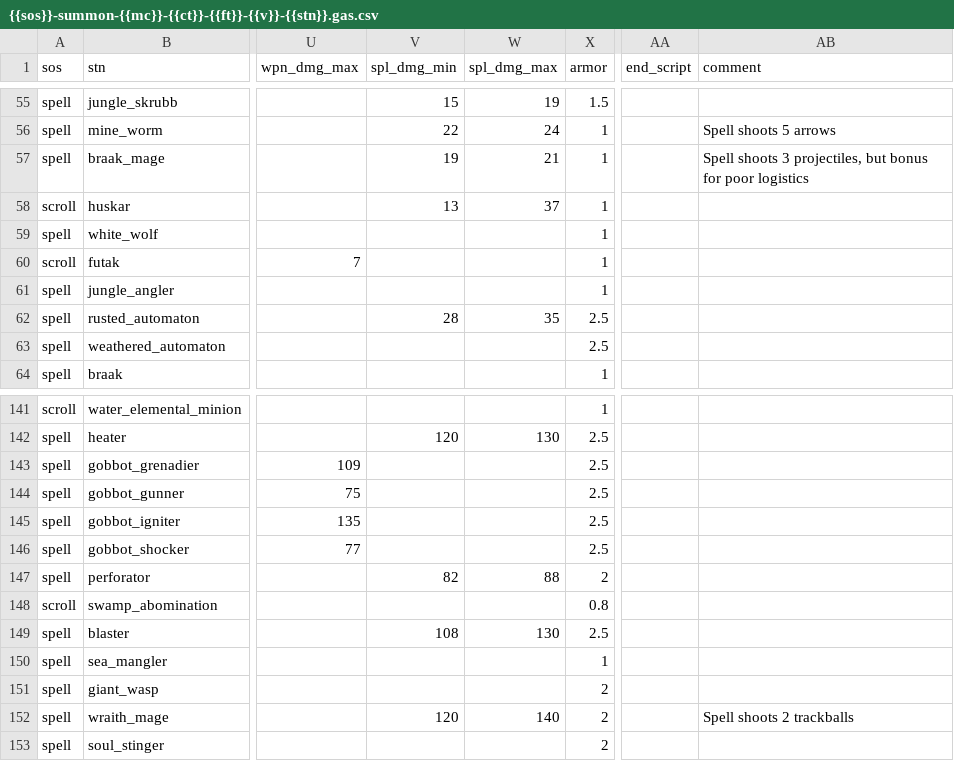
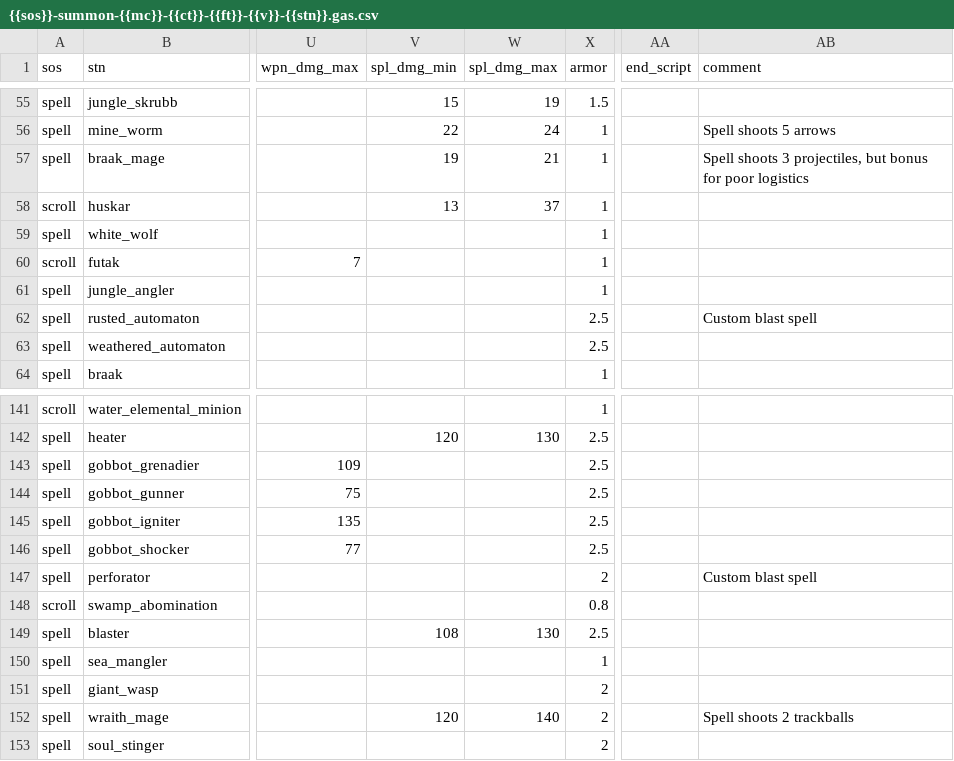
Before and after one commit to foerstj/sumcol, a CSV file: world/contentdb/templates.jinja/sumcol/interactive/{{sos}}-summon-{{mc}}-{{ct}}-{{ft}}-{{v}}-{{stn}}.gas.csv, drawn as a sheet; only a part is shown, gaps mark what is left out; the diff names each change by its address in the sheet, - before the commit and + after, or states it on an @@ line.

Commit message:
Add Rusted Automaton (custom dmg vol spell) - fix Perforator dmg

```diff
--- a/world/contentdb/templates.jinja/sumcol/interactive/{{sos}}-summon-{{mc}}-{{ct}}-{{ft}}-{{v}}-{{stn}}.gas.csv
+++ b/world/contentdb/templates.jinja/sumcol/interactive/{{sos}}-summon-{{mc}}-{{ct}}-{{ft}}-{{v}}-{{stn}}.gas.csv
-V62 (spl_dmg_min): 28
+V62 (spl_dmg_min): (empty)
-W62 (spl_dmg_max): 35
+W62 (spl_dmg_max): (empty)
-AB62 (comment): (empty)
+AB62 (comment): Custom blast spell
-V147 (spl_dmg_min): 82
+V147 (spl_dmg_min): (empty)
-W147 (spl_dmg_max): 88
+W147 (spl_dmg_max): (empty)
-AB147 (comment): (empty)
+AB147 (comment): Custom blast spell
```
Also changed, not shown: 7 other files.
